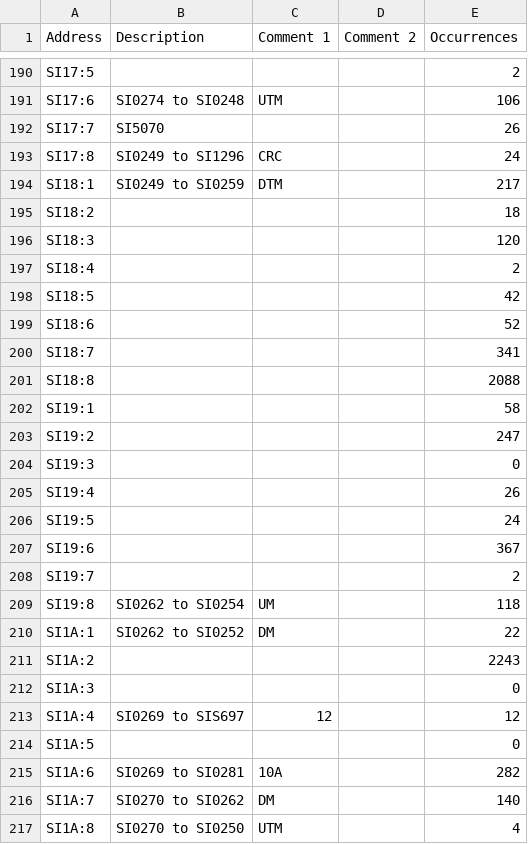
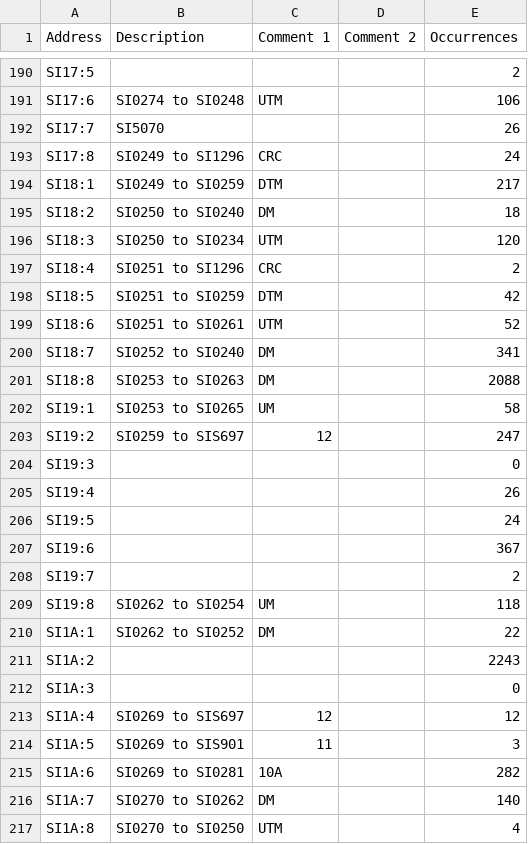
Before and after one commit to Shwam3/EASMData, a CSV file: SI Mappings.csv, drawn as a sheet; only a part is shown, gaps mark what is left out.

```diff
--- a/SI Mappings.csv
+++ b/SI Mappings.csv
@@ -194,11 +194,11 @@ SI17:8,SI0249 to SI1296,CRC,,24
 SI18:1,SI0249 to SI0259,DTM,,217
-SI18:2,,,,18
-SI18:3,,,,120
-SI18:4,,,,2
-SI18:5,,,,42
-SI18:6,,,,52
-SI18:7,,,,341
-SI18:8,,,,2088
-SI19:1,,,,58
-SI19:2,,,,247
+SI18:2,SI0250 to SI0240,DM,,18
+SI18:3,SI0250 to SI0234,UTM,,120
+SI18:4,SI0251 to SI1296,CRC,,2
+SI18:5,SI0251 to SI0259,DTM,,42
+SI18:6,SI0251 to SI0261,UTM,,52
+SI18:7,SI0252 to SI0240,DM,,341
+SI18:8,SI0253 to SI0263,DM,,2088
+SI19:1,SI0253 to SI0265,UM,,58
+SI19:2,SI0259 to SIS697,12,,247
 SI19:3,,,,0
@@ -213,3 +213,3 @@ SI1A:3,,,,0
 SI1A:4,SI0269 to SIS697,12,,12
-SI1A:5,,,,0
+SI1A:5,SI0269 to SIS901,11,,3
 SI1A:6,SI0269 to SI0281,10A,,282
```
Also changed, not shown: 1 other file.
